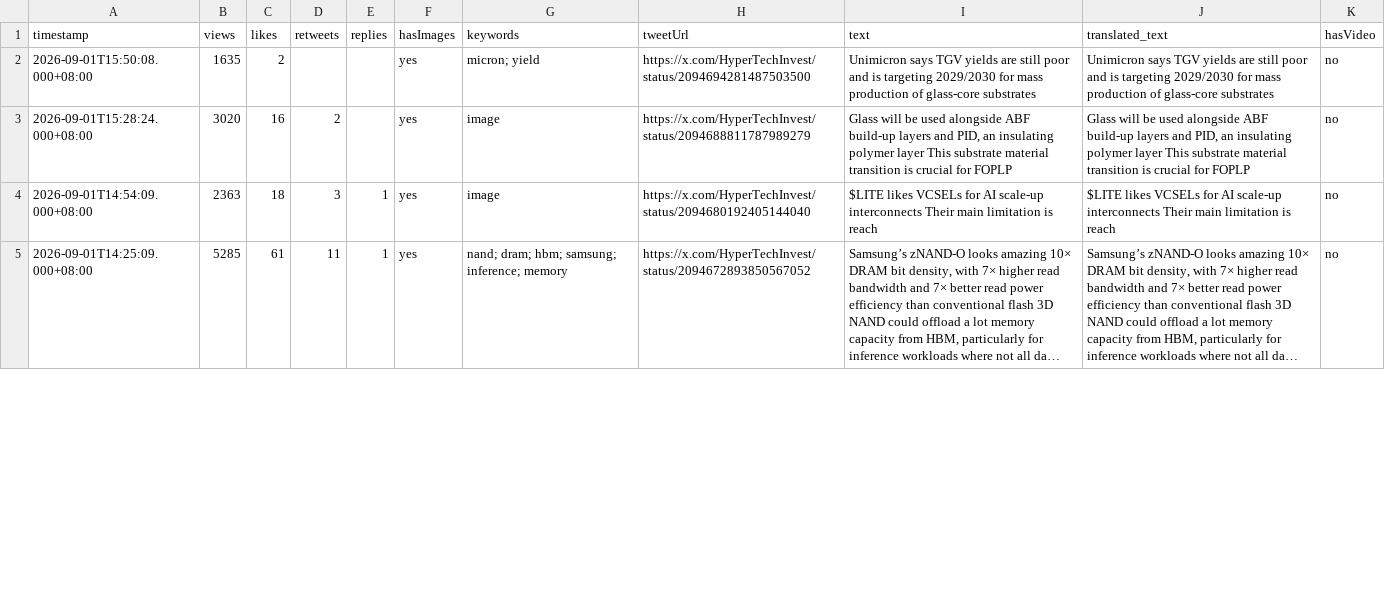
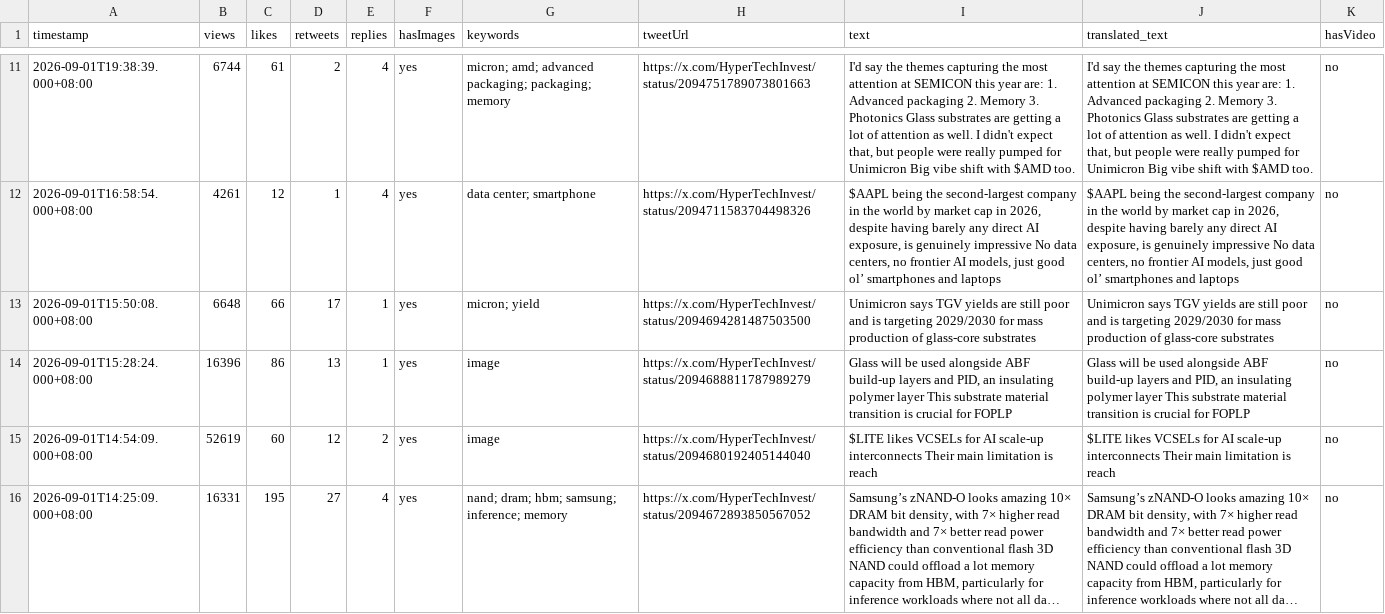
Before and after one commit to Evaline8485/TrendForceDashboard, a CSV file: csv/HyperTechInvest.csv, drawn as a sheet; only a part is shown, gaps mark what is left out; long unchanged cells end in …; addresses are those after the commit; the diff covers the shown part only; the diff names each change by its address in the sheet, - before the commit and + after, or states it on an @@ line.

```diff
--- a/csv/HyperTechInvest.csv
+++ b/csv/HyperTechInvest.csv
+row 11: 2026-09-01T19:38:39.000+08:00 | 6744 | 61 | 2 | 4 | yes | micron; amd; advanced packaging; packaging; memory | https://x.com/HyperTechInvest/status/2094751789073801663 | I'd say the themes capturing the most attention at SEMICON this year are: 1. Advanced packaging 2. Memory 3. Photonics Glass substrates are getting a lot of attention as well. I didn't expect that, but people were really pumped for Unimicron Big vibe shift with $AMD too. | I'd say the themes capturing the most attention at SEMICON this year are: 1. Advanced packaging 2. Memory 3. Photonics Glass substrates are getting a lot of attention as well. I didn't expect that, but people were really pumped for Unimicron Big vibe shift with $AMD too. | no
+row 12: 2026-09-01T16:58:54.000+08:00 | 4261 | 12 | 1 | 4 | yes | data center; smartphone | https://x.com/HyperTechInvest/status/2094711583704498326 | $AAPL being the second-largest company in the world by market cap in 2026, despite having barely any direct AI exposure, is genuinely impressive No data centers, no frontier AI models, just good ol’ smartphones and laptops | $AAPL being the second-largest company in the world by market cap in 2026, despite having barely any direct AI exposure, is genuinely impressive No data centers, no frontier AI models, just good ol’ smartphones and laptops | no
-B13 (views): 1635
+B13 (views): 6648
-C13 (likes): 2
+C13 (likes): 66
-D13 (retweets): (empty)
+D13 (retweets): 17
-E13:E14 (replies): (empty)
+E13:E14 (replies): 1
-B14 (views): 3020
+B14 (views): 16396
-C14 (likes): 16
+C14 (likes): 86
-D14 (retweets): 2
+D14 (retweets): 13
-B15 (views): 2363
+B15 (views): 52619
-C15 (likes): 18
+C15 (likes): 60
-D15 (retweets): 3
+D15 (retweets): 12
-E15 (replies): 1
+E15 (replies): 2
-B16 (views): 5285
+B16 (views): 16331
-C16 (likes): 61
+C16 (likes): 195
-D16 (retweets): 11
+D16 (retweets): 27
-E16 (replies): 1
+E16 (replies): 4
```
Also changed, not shown: 9 added rows and 15 edited cells elsewhere in this file, csv/SemiAnalysis_.csv, csv/TrendForce.csv, 39 other files.
